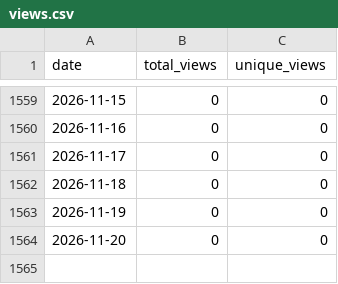
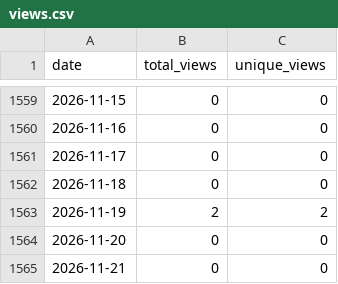
Before and after one commit to wumphlett/COMP-4320, a CSV file: .traffic/views.csv, drawn as a sheet; only a part is shown, gaps mark what is left out.

```diff
--- a/.traffic/views.csv
+++ b/.traffic/views.csv
@@ -1562,3 +1562,4 @@ date,total_views,unique_views
 2026-11-18,0,0
-2026-11-19,0,0
+2026-11-19,2,2
 2026-11-20,0,0
+2026-11-21,0,0
```
Also changed, not shown: .traffic/clones.csv, 3 other files.
